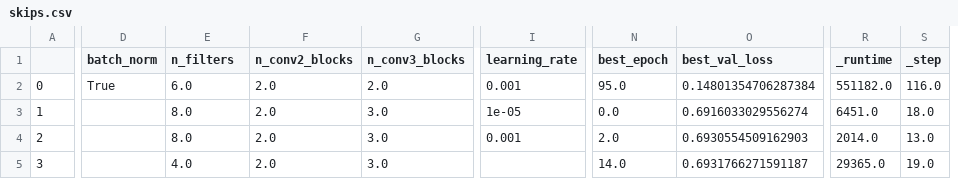
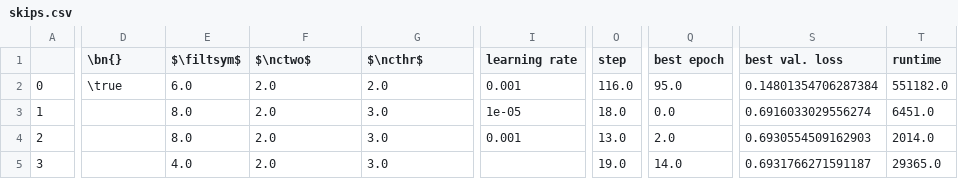
Before and after one commit to salehahr/plotter, a CSV file: results/edge_nn/skips.csv, drawn as a sheet; only a part is shown, gaps mark what is left out; removed rows and columns are numbered as before the commit, all else as after; the diff covers the shown part only; the diff names each change by its address in the sheet, - before the commit and + after, or states it on an @@ line.

```diff
--- a/results/edge_nn/skips.csv
+++ b/results/edge_nn/skips.csv
-column N (best_epoch), rows 2-5: 95.0 | 0.0 | 2.0 | 14.0
-column O (best_val_loss), rows 2-5: 0.14801354706287384 | 0.6916033029556274 | 0.6930554509162903 | 0.6931766271591187
+column O (step), rows 2-5: 116.0 | 18.0 | 13.0 | 19.0
-column R (_runtime), rows 2-5: 551182.0 | 6451.0 | 2014.0 | 29365.0
-column S (_step), rows 2-5: 116.0 | 18.0 | 13.0 | 19.0
+column Q (best epoch), rows 2-5: 95.0 | 0.0 | 2.0 | 14.0
+column S (best val. loss), rows 2-5: 0.14801354706287384 | 0.6916033029556274 | 0.6930554509162903 | 0.6931766271591187
+column T (runtime), rows 2-5: 551182.0 | 6451.0 | 2014.0 | 29365.0
-D1: batch_norm
+D1: \bn{}
-E1: n_filters
+E1: $\filtsym$
-F1: n_conv2_blocks
+F1: $\nctwo$
-G1: n_conv3_blocks
+G1: $\ncthr$
-I1: learning_rate
+I1: learning rate
-D2 (\bn{}): True
+D2 (\bn{}): \true
```
Also changed, not shown: 6 edited cells elsewhere in this file, results/edge_nn/runs.csv, results/edge_nn/sweeps.csv, 4 other files.
